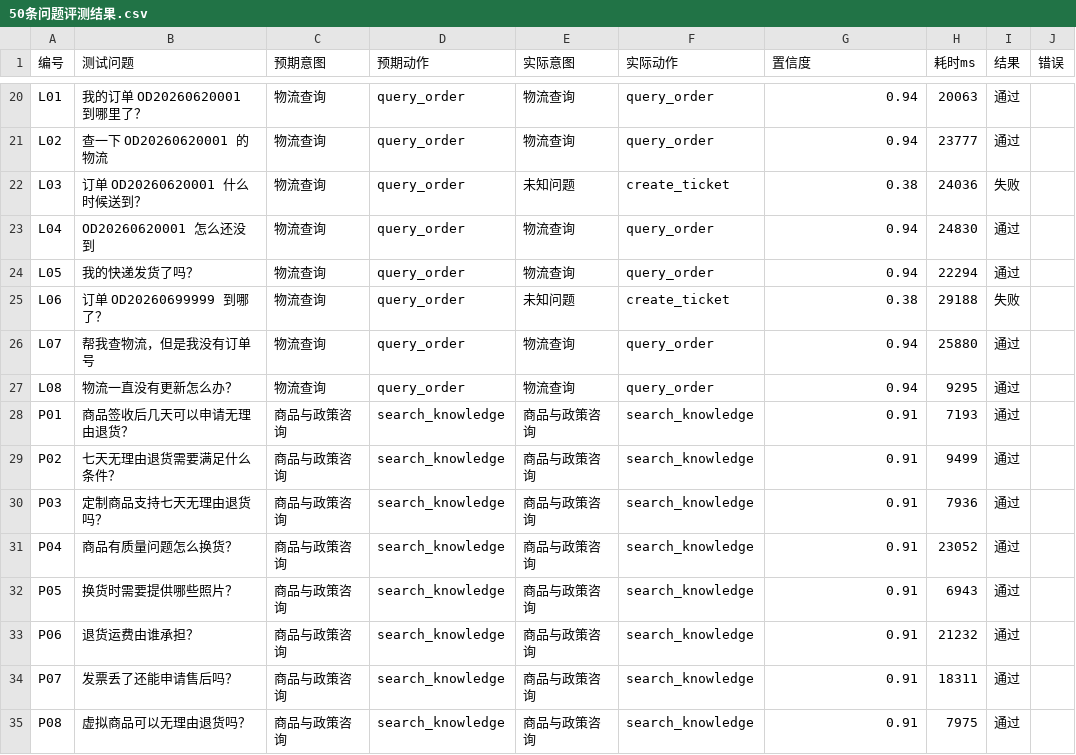
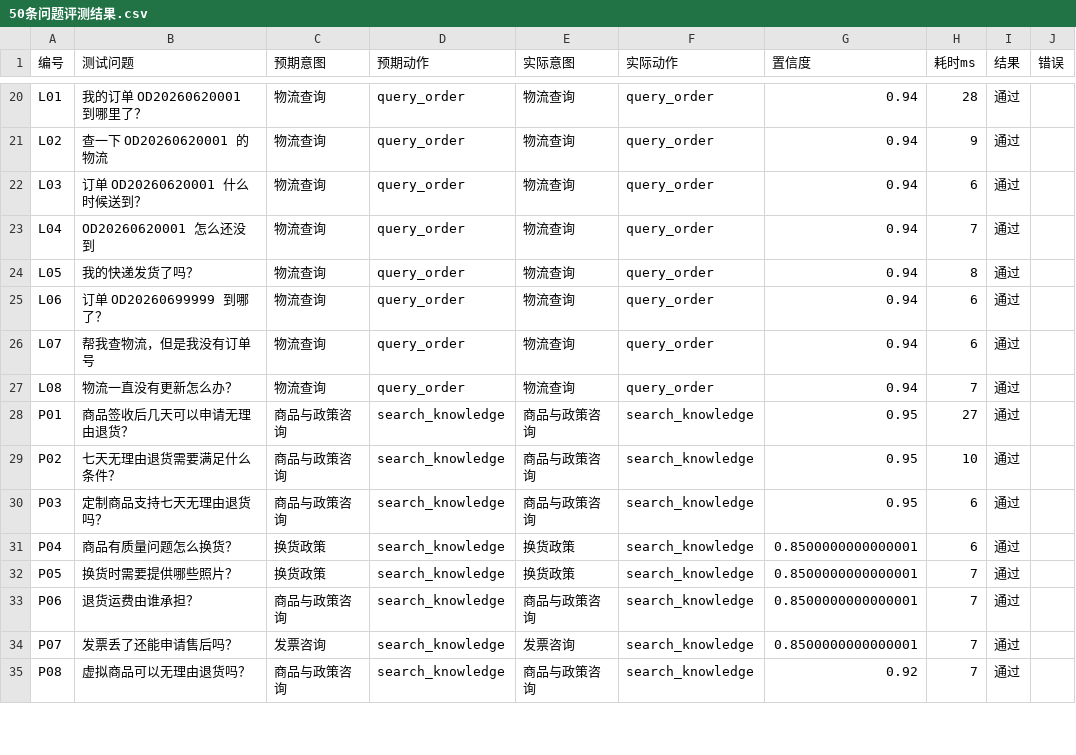
Before and after one commit to YueyangZhu/smart-customer-service, a CSV file: docs/50条问题评测结果.csv, drawn as a sheet; only a part is shown, gaps mark what is left out; the diff covers the shown part only.

```diff
--- a/docs/50条问题评测结果.csv
+++ b/docs/50条问题评测结果.csv
@@ -20,16 +20,16 @@
-"L01","我的订单 OD20260620001 到哪里了？","物流查询","query_order","物流查询","query_order","0.94","20063","通过",""
-"L02","查一下 OD20260620001 的物流","物流查询","query_order","物流查询","query_order","0.94","23777","通过",""
-"L03","订单 OD20260620001 什么时候送到？","物流查询","query_order","未知问题","create_ticket","0.38","24036","失败",""
-"L04","OD20260620001 怎么还没到","物流查询","query_order","物流查询","query_order","0.94","24830","通过",""
-"L05","我的快递发货了吗？","物流查询","query_order","物流查询","query_order","0.94","22294","通过",""
-"L06","订单 OD20260699999 到哪了？","物流查询","query_order","未知问题","create_ticket","0.38","29188","失败",""
-"L07","帮我查物流，但是我没有订单号","物流查询","query_order","物流查询","query_order","0.94","25880","通过",""
-"L08","物流一直没有更新怎么办？","物流查询","query_order","物流查询","query_order","0.94","9295","通过",""
-"P01","商品签收后几天可以申请无理由退货？","商品与政策咨询","search_knowledge","商品与政策咨询","search_knowledge","0.91","7193","通过",""
-"P02","七天无理由退货需要满足什么条件？","商品与政策咨询","search_knowledge","商品与政策咨询","search_knowledge","0.91","9499","通过",""
-"P03","定制商品支持七天无理由退货吗？","商品与政策咨询","search_knowledge","商品与政策咨询","search_knowledge","0.91","7936","通过",""
-"P04","商品有质量问题怎么换货？","商品与政策咨询","search_knowledge","商品与政策咨询","search_knowledge","0.91","23052","通过",""
-"P05","换货时需要提供哪些照片？","商品与政策咨询","search_knowledge","商品与政策咨询","search_knowledge","0.91","6943","通过",""
-"P06","退货运费由谁承担？","商品与政策咨询","search_knowledge","商品与政策咨询","search_knowledge","0.91","21232","通过",""
-"P07","发票丢了还能申请售后吗？","商品与政策咨询","search_knowledge","商品与政策咨询","search_knowledge","0.91","18311","通过",""
-"P08","虚拟商品可以无理由退货吗？","商品与政策咨询","search_knowledge","商品与政策咨询","search_knowledge","0.91","7975","通过",""
+"L01","我的订单 OD20260620001 到哪里了？","物流查询","query_order","物流查询","query_order","0.94","28","通过",""
+"L02","查一下 OD20260620001 的物流","物流查询","query_order","物流查询","query_order","0.94","9","通过",""
+"L03","订单 OD20260620001 什么时候送到？","物流查询","query_order","物流查询","query_order","0.94","6","通过",""
+"L04","OD20260620001 怎么还没到","物流查询","query_order","物流查询","query_order","0.94","7","通过",""
+"L05","我的快递发货了吗？","物流查询","query_order","物流查询","query_order","0.94","8","通过",""
+"L06","订单 OD20260699999 到哪了？","物流查询","query_order","物流查询","query_order","0.94","6","通过",""
+"L07","帮我查物流，但是我没有订单号","物流查询","query_order","物流查询","query_order","0.94","6","通过",""
+"L08","物流一直没有更新怎么办？","物流查询","query_order","物流查询","query_order","0.94","7","通过",""
+"P01","商品签收后几天可以申请无理由退货？","商品与政策咨询","search_knowledge","商品与政策咨询","search_knowledge","0.95","27","通过",""
+"P02","七天无理由退货需要满足什么条件？","商品与政策咨询","search_knowledge","商品与政策咨询","search_knowledge","0.95","10","通过",""
+"P03","定制商品支持七天无理由退货吗？","商品与政策咨询","search_knowledge","商品与政策咨询","search_knowledge","0.95","6","通过",""
+"P04","商品有质量问题怎么换货？","换货政策","search_knowledge","换货政策","search_knowledge","0.8500000000000001","6","通过",""
+"P05","换货时需要提供哪些照片？","换货政策","search_knowledge","换货政策","search_knowledge","0.8500000000000001","7","通过",""
+"P06","退货运费由谁承担？","商品与政策咨询","search_knowledge","商品与政策咨询","search_knowledge","0.8500000000000001","7","通过",""
+"P07","发票丢了还能申请售后吗？","发票咨询","search_knowledge","发票咨询","search_knowledge","0.8500000000000001","7","通过",""
+"P08","虚拟商品可以无理由退货吗？","商品与政策咨询","search_knowledge","商品与政策咨询","search_knowledge","0.92","7","通过",""
```
Also changed, not shown: 95 edited cells elsewhere in this file, 7 other files.
